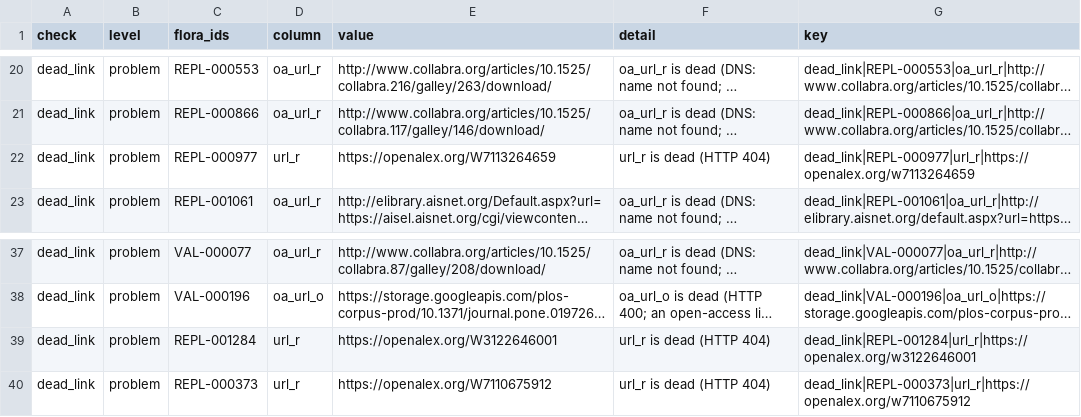
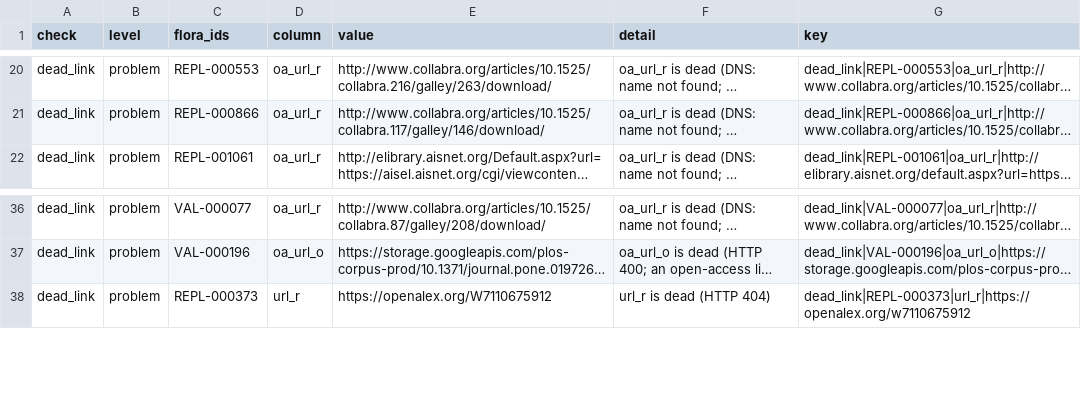
Before and after one commit to forrtproject/flora-validation, a CSV file: output/flora_network_validation.csv, drawn as a sheet; only a part is shown, gaps mark what is left out; long unchanged cells end in …; the diff names each change by its address in the sheet, - before the commit and + after, or states it on an @@ line.

```diff
--- a/output/flora_network_validation.csv
+++ b/output/flora_network_validation.csv
-row 22: dead_link | problem | REPL-000977 | url_r | https://openalex.org/W7113264659 | url_r is dead (HTTP 404) | dead_link|REPL-000977|url_r|https://openalex.org/w7113264659
-row 39: dead_link | problem | REPL-001284 | url_r | https://openalex.org/W3122646001 | url_r is dead (HTTP 404) | dead_link|REPL-001284|url_r|https://openalex.org/w3122646001
```
Also changed, not shown: output/flora_history.csv, 8 other files.
